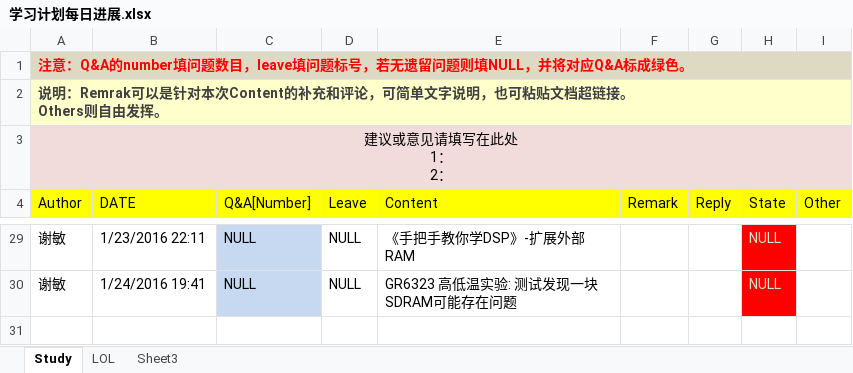
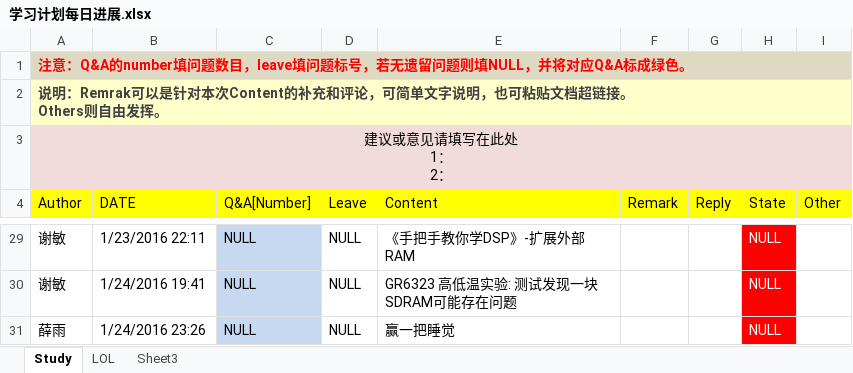
Before and after one commit to OOCC/PlanGIt, an Excel workbook: 学习计划每日进展.xlsx, sheet Study, drawn as a sheet; only a part is shown, gaps mark what is left out; values as stored, in another font and other column widths than the file's, no borders; the diff covers the shown part only; the diff names each change by its address in the sheet, - before the commit and + after, or states it on an @@ line.

Commit message:
赢一把睡觉

```diff
--- a/学习计划每日进展.xlsx (sheet Study)
+++ b/学习计划每日进展.xlsx (sheet Study)
-H29:H30 text colour: #CCE8CF
+H29:H30 text colour: #FFFFFF
+row 31: 薛雨 | 1/24/2016 23:26 | NULL | NULL | 赢一把睡觉 |  |  | NULL
```
Also changed, not shown: cell formats elsewhere in this sheet, sheet LOL.
